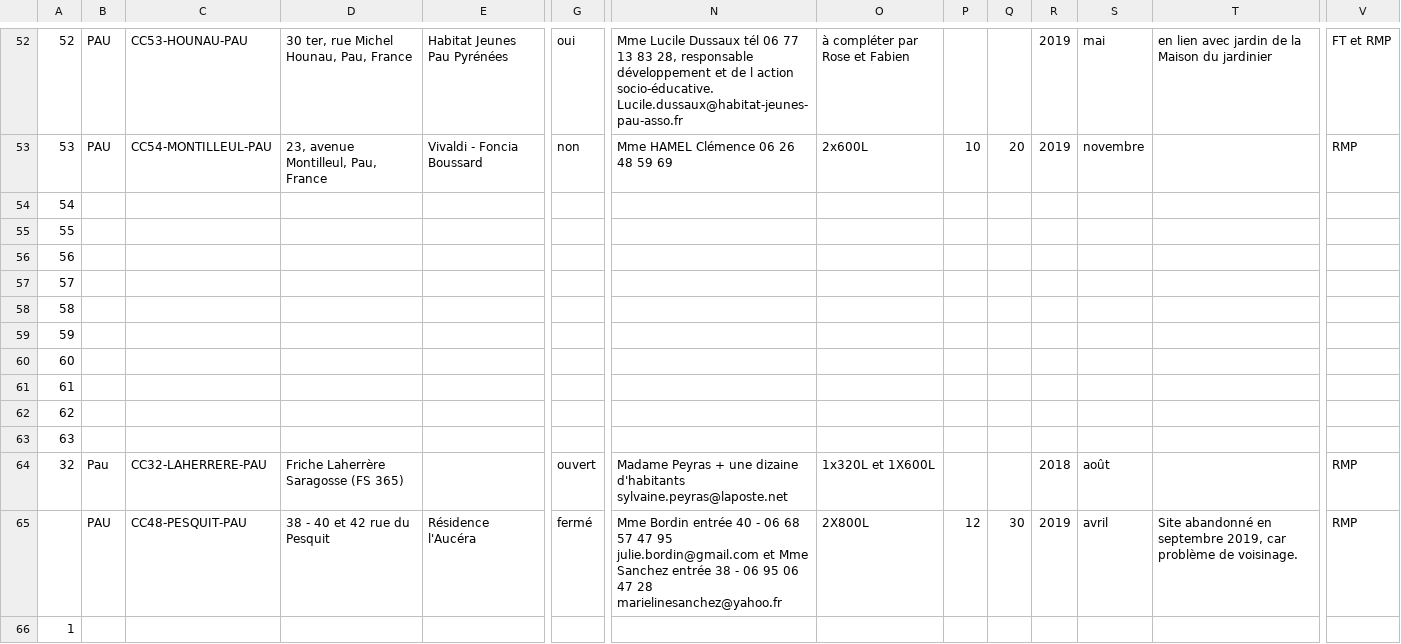
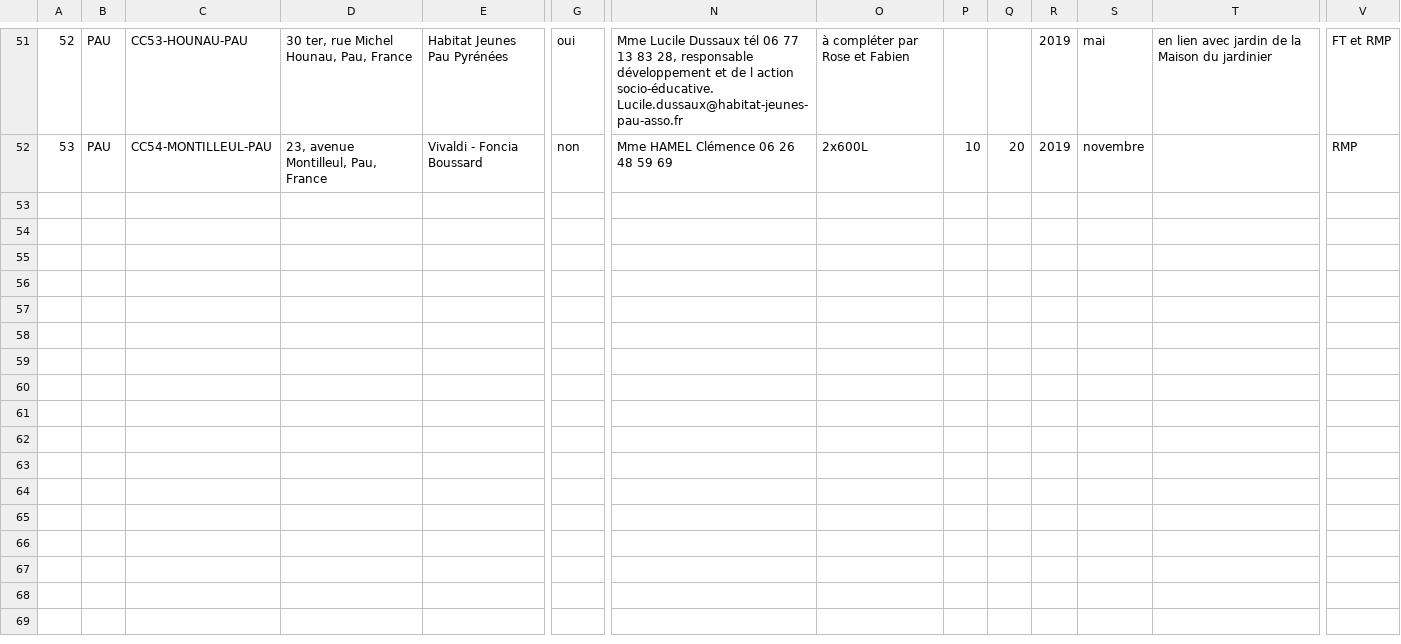
Before and after one commit to betagouv/poubellesbattle, a CSV file: db/compo.csv, drawn as a sheet; only a part is shown, gaps mark what is left out; rows hold the shown columns only; the diff covers the shown part only; the diff names each change by its address in the sheet, - before the commit and + after, or states it on an @@ line.

```diff
--- a/db/compo.csv
+++ b/db/compo.csv
-row 54: 54
-row 55: 55
-row 56: 56
-row 57: 57
-row 58: 58
-row 59: 59
-row 60: 60
-row 61: 61
-row 62: 62
-row 63: 63
-row 64: 32 | Pau | CC32-LAHERRERE-PAU | Friche Laherrère Saragosse (FS 365) |  | ouvert | Madame Peyras + une dizaine d'habitants sylvaine.peyras@laposte.net | 1x320L et 1X600L |  |  | 2018 | août |  | RMP
-row 65:  | PAU | CC48-PESQUIT-PAU | 38 - 40 et 42 rue du Pesquit | Résidence l'Aucéra | fermé | Mme Bordin entrée 40 - 06 68 57 47 95 julie.bordin@gmail.com et Mme Sanchez entrée 38 - 06 95 06 47 28 marielinesanchez@yahoo.fr | 2X800L | 12 | 30 | 2019 | avril | Site abandonné en septembre 2019, car problème de voisinage. | RMP
-row 66: 1
```
Also changed, not shown: 14 removed rows elsewhere in this file, 8 other files.
